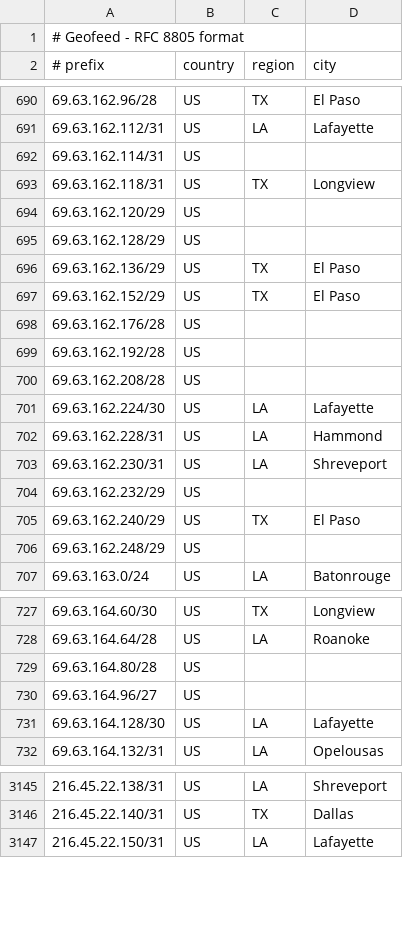
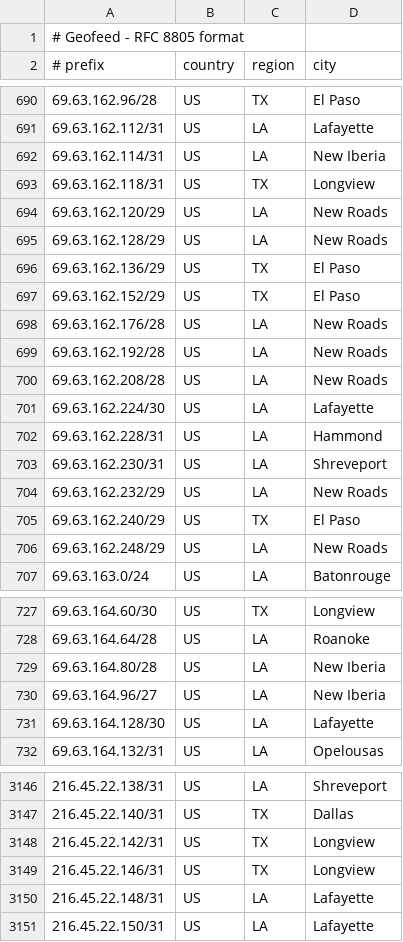
Before and after one commit to dbrooksconterra/conterra_geofeed, a CSV file: geofeed.csv, drawn as a sheet; only a part is shown, gaps mark what is left out; the diff covers the shown part only.

Commit message:
Update geofeed - 2026-01-20 02:20:55

```diff
--- a/geofeed.csv
+++ b/geofeed.csv
@@ -691,11 +691,11 @@
 69.63.162.112/31,US,LA,Lafayette
-69.63.162.114/31,US,,
+69.63.162.114/31,US,LA,New Iberia
 69.63.162.118/31,US,TX,Longview
-69.63.162.120/29,US,,
-69.63.162.128/29,US,,
+69.63.162.120/29,US,LA,New Roads
+69.63.162.128/29,US,LA,New Roads
 69.63.162.136/29,US,TX,El Paso
 69.63.162.152/29,US,TX,El Paso
-69.63.162.176/28,US,,
-69.63.162.192/28,US,,
-69.63.162.208/28,US,,
+69.63.162.176/28,US,LA,New Roads
+69.63.162.192/28,US,LA,New Roads
+69.63.162.208/28,US,LA,New Roads
 69.63.162.224/30,US,LA,Lafayette
@@ -703,5 +703,5 @@
 69.63.162.230/31,US,LA,Shreveport
-69.63.162.232/29,US,,
+69.63.162.232/29,US,LA,New Roads
 69.63.162.240/29,US,TX,El Paso
-69.63.162.248/29,US,,
+69.63.162.248/29,US,LA,New Roads
 69.63.163.0/24,US,LA,Batonrouge
@@ -728,4 +728,4 @@
 69.63.164.64/28,US,LA,Roanoke
-69.63.164.80/28,US,,
-69.63.164.96/27,US,,
+69.63.164.80/28,US,LA,New Iberia
+69.63.164.96/27,US,LA,New Iberia
 69.63.164.128/30,US,LA,Lafayette
@@ -3146,2 +3147,5 @@
 216.45.22.140/31,US,TX,Dallas
+216.45.22.142/31,US,TX,Longview
+216.45.22.146/31,US,TX,Longview
+216.45.22.148/31,US,LA,Lafayette
 216.45.22.150/31,US,LA,Lafayette
```
Also changed, not shown: 2 added rows and 104 edited cells elsewhere in this file.
